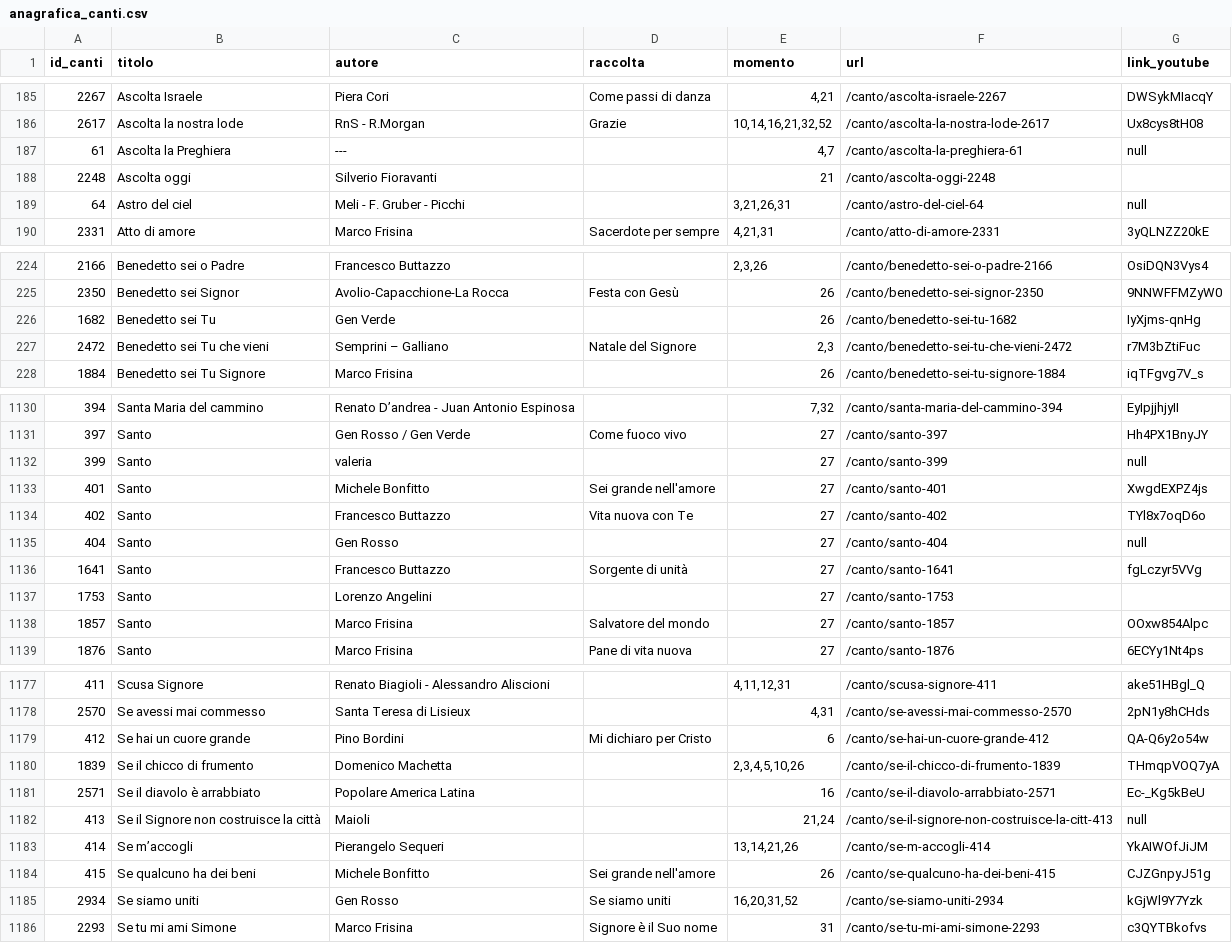
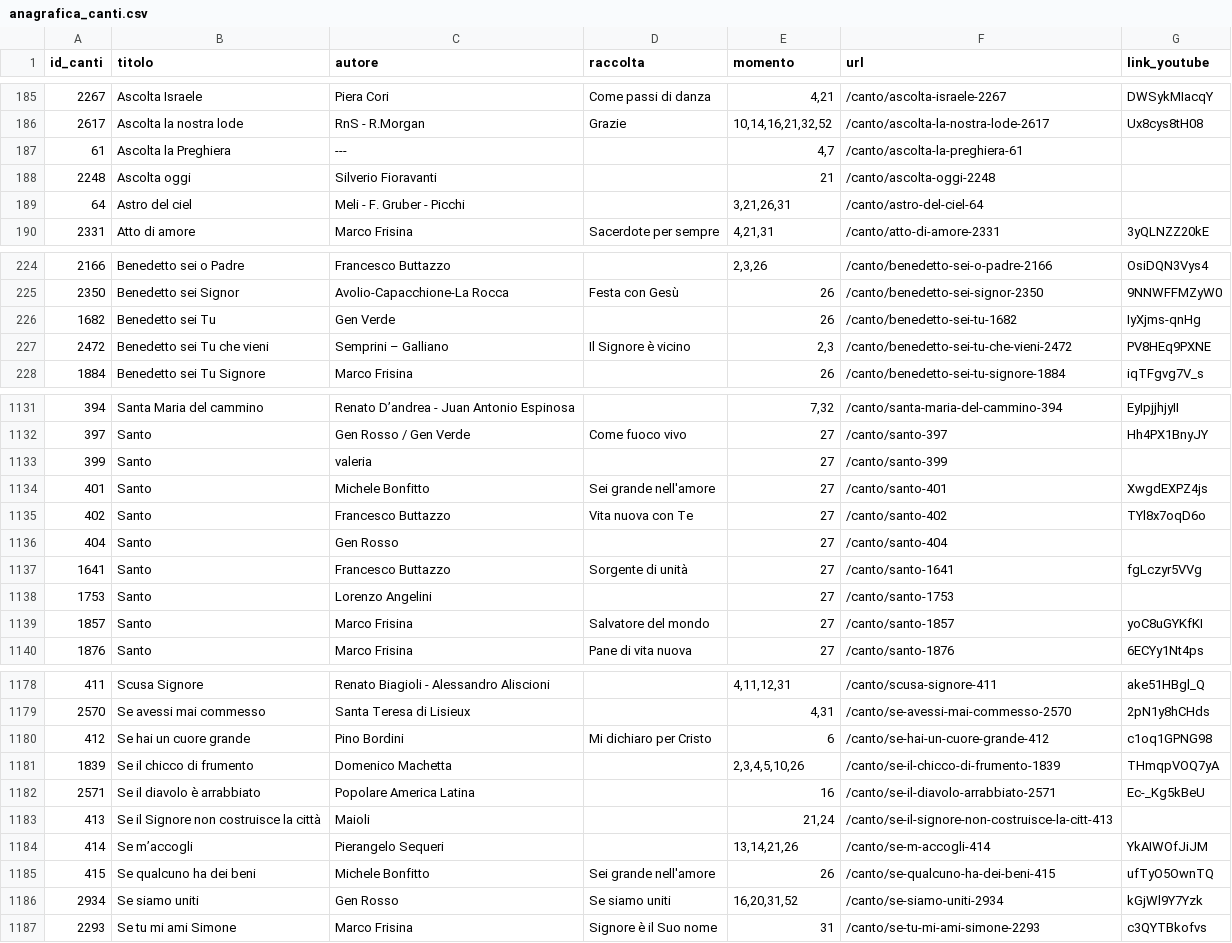
Before and after one commit to dennisangemi/hildegard, a CSV file: data/anagrafica_canti.csv, drawn as a sheet; only a part is shown, gaps mark what is left out; the diff covers the shown part only.

```diff
--- a/data/anagrafica_canti.csv
+++ b/data/anagrafica_canti.csv
@@ -186,5 +186,5 @@ id_canti,titolo,autore,raccolta,momento,url,link_youtube
 2617,Ascolta la nostra lode ,RnS - R.Morgan,Grazie,"10,14,16,21,32,52",/canto/ascolta-la-nostra-lode-2617,Ux8cys8tH08
-61,Ascolta la Preghiera,---,,"4,7",/canto/ascolta-la-preghiera-61,null
+61,Ascolta la Preghiera,---,,"4,7",/canto/ascolta-la-preghiera-61,
 2248,Ascolta oggi ,Silverio Fioravanti,,21,/canto/ascolta-oggi-2248,
-64,Astro del ciel,Meli - F. Gruber - Picchi,,"3,21,26,31",/canto/astro-del-ciel-64,null
+64,Astro del ciel,Meli - F. Gruber - Picchi,,"3,21,26,31",/canto/astro-del-ciel-64,
 2331,Atto di amore,Marco Frisina,Sacerdote per sempre,"4,21,31",/canto/atto-di-amore-2331,3yQLNZZ20kE
@@ -226,3 +226,3 @@ id_canti,titolo,autore,raccolta,momento,url,link_youtube
 1682,Benedetto sei Tu,Gen Verde,,26,/canto/benedetto-sei-tu-1682,IyXjms-qnHg
-2472,Benedetto sei Tu che vieni,Semprini – Galliano,Natale del Signore,"2,3",/canto/benedetto-sei-tu-che-vieni-2472,r7M3bZtiFuc
+2472,Benedetto sei Tu che vieni,Semprini – Galliano,Il Signore è vicino,"2,3",/canto/benedetto-sei-tu-che-vieni-2472,PV8HEq9PXNE
 1884,Benedetto sei Tu Signore ,Marco Frisina,,26,/canto/benedetto-sei-tu-signore-1884,iqTFgvg7V_s
@@ -1131,9 +1132,9 @@ id_canti,titolo,autore,raccolta,momento,url,link_youtube
 397,Santo,Gen Rosso / Gen Verde,Come fuoco vivo,27,/canto/santo-397,Hh4PX1BnyJY
-399,Santo,valeria,,27,/canto/santo-399,null
+399,Santo,valeria,,27,/canto/santo-399,
 401,Santo,Michele Bonfitto ,Sei grande nell'amore,27,/canto/santo-401,XwgdEXPZ4js
 402,Santo,Francesco Buttazzo,Vita nuova con Te,27,/canto/santo-402,TYl8x7oqD6o
-404,Santo,Gen Rosso,,27,/canto/santo-404,null
+404,Santo,Gen Rosso,,27,/canto/santo-404,
 1641,Santo,Francesco Buttazzo,Sorgente di unità,27,/canto/santo-1641,fgLczyr5VVg
 1753,Santo,Lorenzo Angelini,,27,/canto/santo-1753,
-1857,Santo,Marco Frisina,Salvatore del mondo,27,/canto/santo-1857,OOxw854Alpc
+1857,Santo,Marco Frisina,Salvatore del mondo,27,/canto/santo-1857,yoC8uGYKfKI
 1876,Santo,Marco Frisina,Pane di vita nuova,27,/canto/santo-1876,6ECYy1Nt4ps
@@ -1178,8 +1179,8 @@ id_canti,titolo,autore,raccolta,momento,url,link_youtube
 2570,Se avessi mai commesso,Santa Teresa di Lisieux,,"4,31",/canto/se-avessi-mai-commesso-2570,2pN1y8hCHds
-412,Se hai un cuore grande,Pino Bordini,Mi dichiaro per Cristo,6,/canto/se-hai-un-cuore-grande-412,QA-Q6y2o54w
+412,Se hai un cuore grande,Pino Bordini,Mi dichiaro per Cristo,6,/canto/se-hai-un-cuore-grande-412,c1oq1GPNG98
 1839,Se il chicco di frumento,Domenico Machetta,,"2,3,4,5,10,26",/canto/se-il-chicco-di-frumento-1839,THmqpVOQ7yA
 2571,Se il diavolo è arrabbiato,Popolare America Latina,,16,/canto/se-il-diavolo-arrabbiato-2571,Ec-_Kg5kBeU
-413,Se il Signore non costruisce la città,Maioli,,"21,24",/canto/se-il-signore-non-costruisce-la-citt-413,null
+413,Se il Signore non costruisce la città,Maioli,,"21,24",/canto/se-il-signore-non-costruisce-la-citt-413,
 414,Se m’accogli,Pierangelo Sequeri,,"13,14,21,26",/canto/se-m-accogli-414,YkAIWOfJiJM
-415,Se qualcuno ha dei beni,Michele Bonfitto,Sei grande nell'amore,26,/canto/se-qualcuno-ha-dei-beni-415,CJZGnpyJ51g
+415,Se qualcuno ha dei beni,Michele Bonfitto,Sei grande nell'amore,26,/canto/se-qualcuno-ha-dei-beni-415,ufTyO5OwnTQ
 2934,Se siamo uniti,Gen Rosso,Se siamo uniti,"16,20,31,52",/canto/se-siamo-uniti-2934,kGjWl9Y7Yzk
```
Also changed, not shown: 2 added rows, 1 removed row and 78 edited cells elsewhere in this file, data/mean_similarities.csv, 8 other files.
